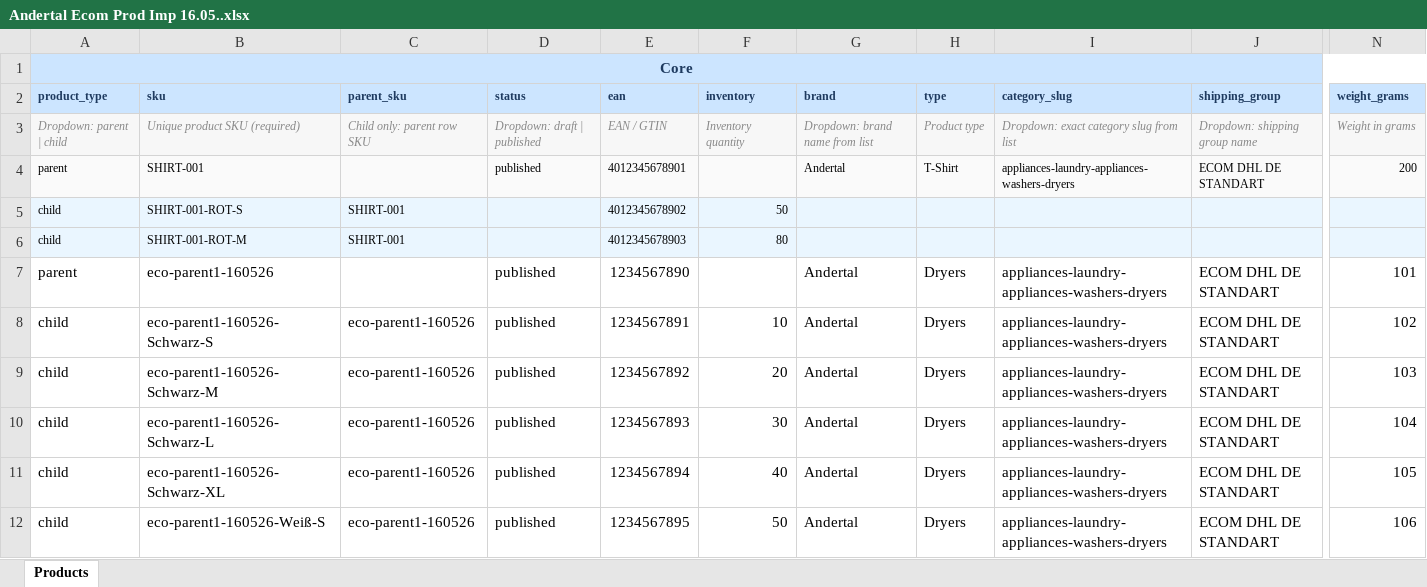
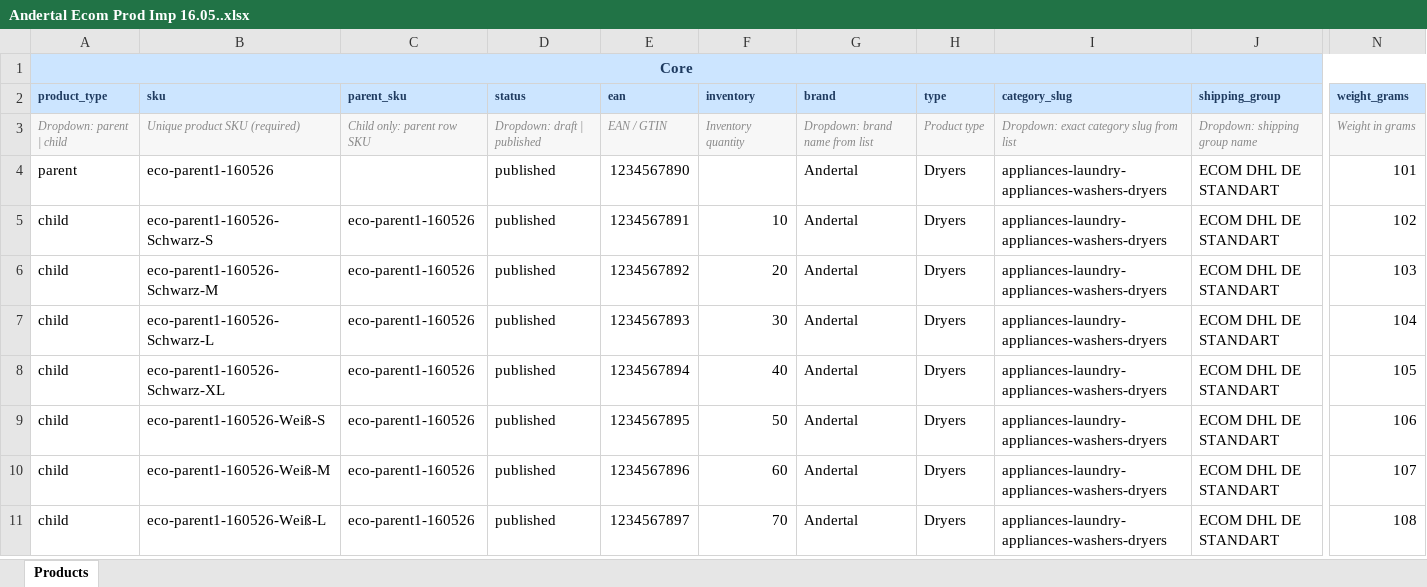
Before and after one commit to murathan-cotuk/andertal, an Excel workbook: docs/Andertal Ecom Prod Imp 16.05..xlsx, sheet Products, drawn as a sheet; only a part is shown, gaps mark what is left out; the shorter side is filled out with more unchanged rows; values as stored, in another font and other column widths than the file's, no borders; rows hold the shown columns only; the diff names each change by its address in the sheet, - before the commit and + after, or states it on an @@ line.

```diff
--- a/docs/Andertal Ecom Prod Imp 16.05..xlsx (sheet Products)
+++ b/docs/Andertal Ecom Prod Imp 16.05..xlsx (sheet Products)
-row 4: parent | SHIRT-001 |  | published | 4012345678901 |  | Andertal | T-Shirt | appliances-laundry-appliances-washers-dryers | ECOM DHL DE STANDART | 200
-row 5: child | SHIRT-001-ROT-S | SHIRT-001 |  | 4012345678902 | 50
-row 6: child | SHIRT-001-ROT-M | SHIRT-001 |  | 4012345678903 | 80
```
Also changed, not shown: 44 other files.
